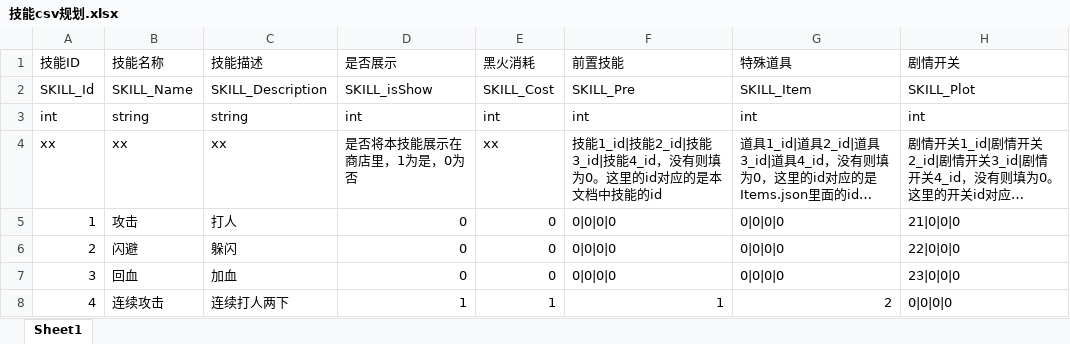
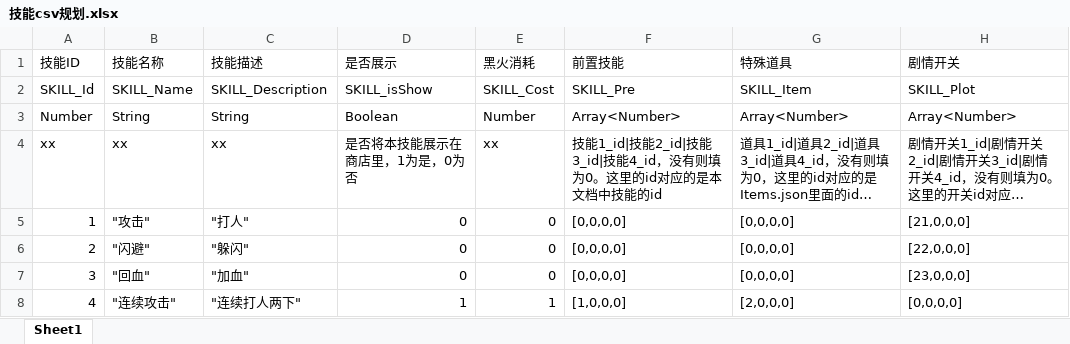
Before and after one commit to speoth/df-reborn, an Excel workbook: DF_document/规划设计/战斗/技能csv规划.xlsx, sheet Sheet1, drawn as a sheet; long unchanged cells end in …; values as stored, in another font and other column widths than the file's, no borders; removed rows and columns are numbered as before the commit, all else as after; the diff names each change by its address in the sheet, - before the commit and + after, or states it on an @@ line.

Commit message:
1.完善csv表结构，准备干活吧

```diff
--- a/DF_document/规划设计/战斗/技能csv规划.xlsx (sheet Sheet1)
+++ b/DF_document/规划设计/战斗/技能csv规划.xlsx (sheet Sheet1)
-row 3: int | string | string | int | int | int | int | int
+row 3: Number | String | String | Boolean | Number | Array<Number> | Array<Number> | Array<Number>
-B5 (技能名称): 攻击
+B5 (技能名称): "攻击"
-C5 (技能描述): 打人
+C5 (技能描述): "打人"
-F5:F7 (前置技能): 0|0|0|0
+F5:F7 (前置技能): [0,0,0,0]
-G5:G7 (特殊道具): 0|0|0|0
+G5:G7 (特殊道具): [0,0,0,0]
-H5 (剧情开关): 21|0|0|0
+H5 (剧情开关): [21,0,0,0]
-B6 (技能名称): 闪避
+B6 (技能名称): "闪避"
-C6 (技能描述): 躲闪
+C6 (技能描述): "躲闪"
-H6 (剧情开关): 22|0|0|0
+H6 (剧情开关): [22,0,0,0]
-B7 (技能名称): 回血
+B7 (技能名称): "回血"
-C7 (技能描述): 加血
+C7 (技能描述): "加血"
-H7 (剧情开关): 23|0|0|0
+H7 (剧情开关): [23,0,0,0]
-B8 (技能名称): 连续攻击
+B8 (技能名称): "连续攻击"
-C8 (技能描述): 连续打人两下
+C8 (技能描述): "连续打人两下"
-F8 (前置技能): 1
+F8 (前置技能): [1,0,0,0]
-G8 (特殊道具): 2
+G8 (特殊道具): [2,0,0,0]
-H8 (剧情开关): 0|0|0|0
+H8 (剧情开关): [0,0,0,0]
```
